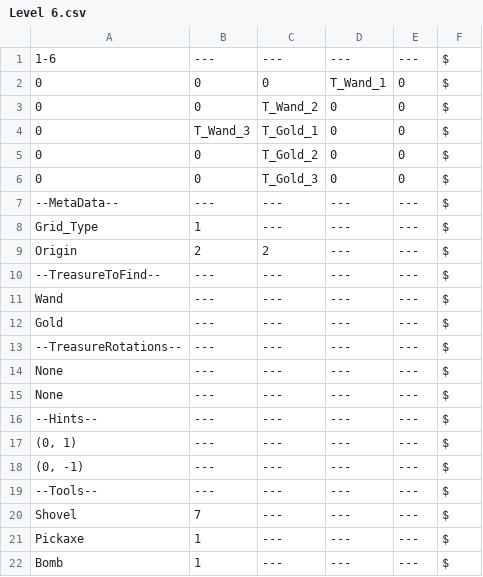
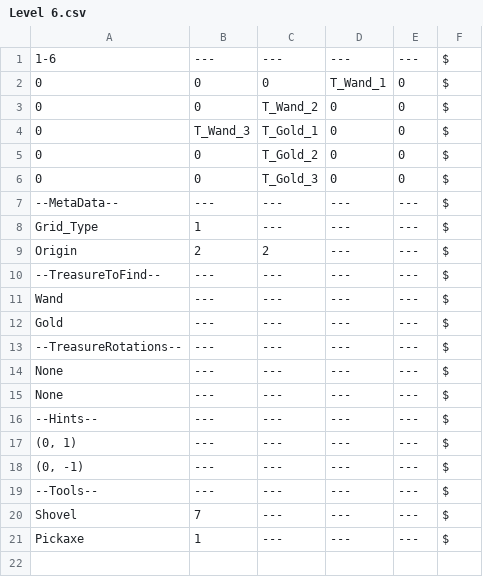
Before and after one commit to Digx7/PlayMath_GameJam_2026, a CSV file: Assets/Editor/CSVs/LevelData/Level 6.csv, drawn as a sheet; the diff names each change by its address in the sheet, - before the commit and + after, or states it on an @@ line.

```diff
--- a/Assets/Editor/CSVs/LevelData/Level 6.csv
+++ b/Assets/Editor/CSVs/LevelData/Level 6.csv
-row 22: Bomb | 1 | --- | --- | --- | $
```
Also changed, not shown: Assets/Editor/CSVs/LevelData/Level 10.csv, Assets/Editor/CSVs/LevelData/Level 11.csv, 24 other files.
